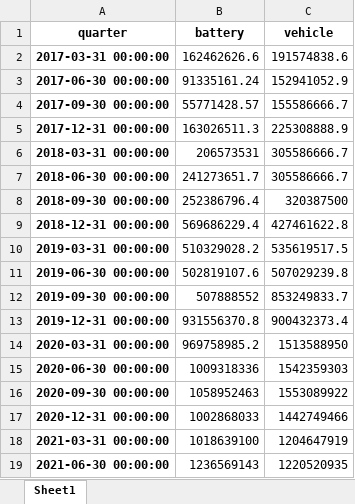
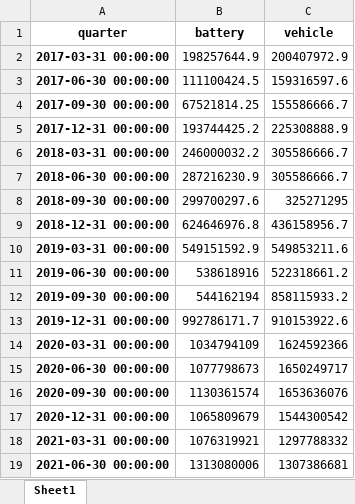
Before and after one commit to benmcwilliams/tuone-core, an Excel workbook: plot/storage/output/ongoing/ongoing_tech_filter_q.xlsx, sheet Sheet1, drawn as a sheet; only a part is shown; values as stored, in another font and other column widths than the file's, no borders; the diff covers the shown part only; the diff names each change by its address in the sheet, - before the commit and + after, or states it on an @@ line.

```diff
--- a/plot/storage/output/ongoing/ongoing_tech_filter_q.xlsx (sheet Sheet1)
+++ b/plot/storage/output/ongoing/ongoing_tech_filter_q.xlsx (sheet Sheet1)
-B2 (battery): 162462626.6
+B2 (battery): 198257644.9
-C2 (vehicle): 191574838.6
+C2 (vehicle): 200407972.9
-B3 (battery): 91335161.24
+B3 (battery): 111100424.5
-C3 (vehicle): 152941052.9
+C3 (vehicle): 159316597.6
-B4 (battery): 55771428.57
+B4 (battery): 67521814.25
-B5 (battery): 163026511.3
+B5 (battery): 193744425.2
-B6 (battery): 206573531
+B6 (battery): 246000032.2
-B7 (battery): 241273651.7
+B7 (battery): 287216230.9
-B8 (battery): 252386796.4
+B8 (battery): 299700297.6
-C8 (vehicle): 320387500
+C8 (vehicle): 325271295
-B9 (battery): 569686229.4
+B9 (battery): 624646976.8
-C9 (vehicle): 427461622.8
+C9 (vehicle): 436158956.7
-B10 (battery): 510329028.2
+B10 (battery): 549151592.9
-C10 (vehicle): 535619517.5
+C10 (vehicle): 549853211.6
-B11 (battery): 502819107.6
+B11 (battery): 538618916
-C11 (vehicle): 507029239.8
+C11 (vehicle): 522318661.2
-B12 (battery): 507888552
+B12 (battery): 544162194
-C12 (vehicle): 853249833.7
+C12 (vehicle): 858115933.2
-B13 (battery): 931556370.8
+B13 (battery): 992786171.7
-C13 (vehicle): 900432373.4
+C13 (vehicle): 910153922.6
-B14 (battery): 969758985.2
+B14 (battery): 1034794109
-C14 (vehicle): 1513588950
+C14 (vehicle): 1624592366
-B15 (battery): 1009318336
+B15 (battery): 1077798673
-C15 (vehicle): 1542359303
+C15 (vehicle): 1650249717
-B16 (battery): 1058952463
+B16 (battery): 1130361574
-C16 (vehicle): 1553089922
+C16 (vehicle): 1653636076
-B17 (battery): 1002868033
+B17 (battery): 1065809679
-C17 (vehicle): 1442749466
+C17 (vehicle): 1544300542
-B18 (battery): 1018639100
+B18 (battery): 1076319921
-C18 (vehicle): 1204647919
+C18 (vehicle): 1297788332
-B19 (battery): 1236569143
+B19 (battery): 1313080006
-C19 (vehicle): 1220520935
+C19 (vehicle): 1307386681
```
Also changed, not shown: 34 edited cells elsewhere in this sheet, plot/storage/output/ongoing/ongoing_tech_filter_by_iso2_q.xlsx, plot/storage/output/ongoing/ongoing_total_q.xlsx, 11 other files.
